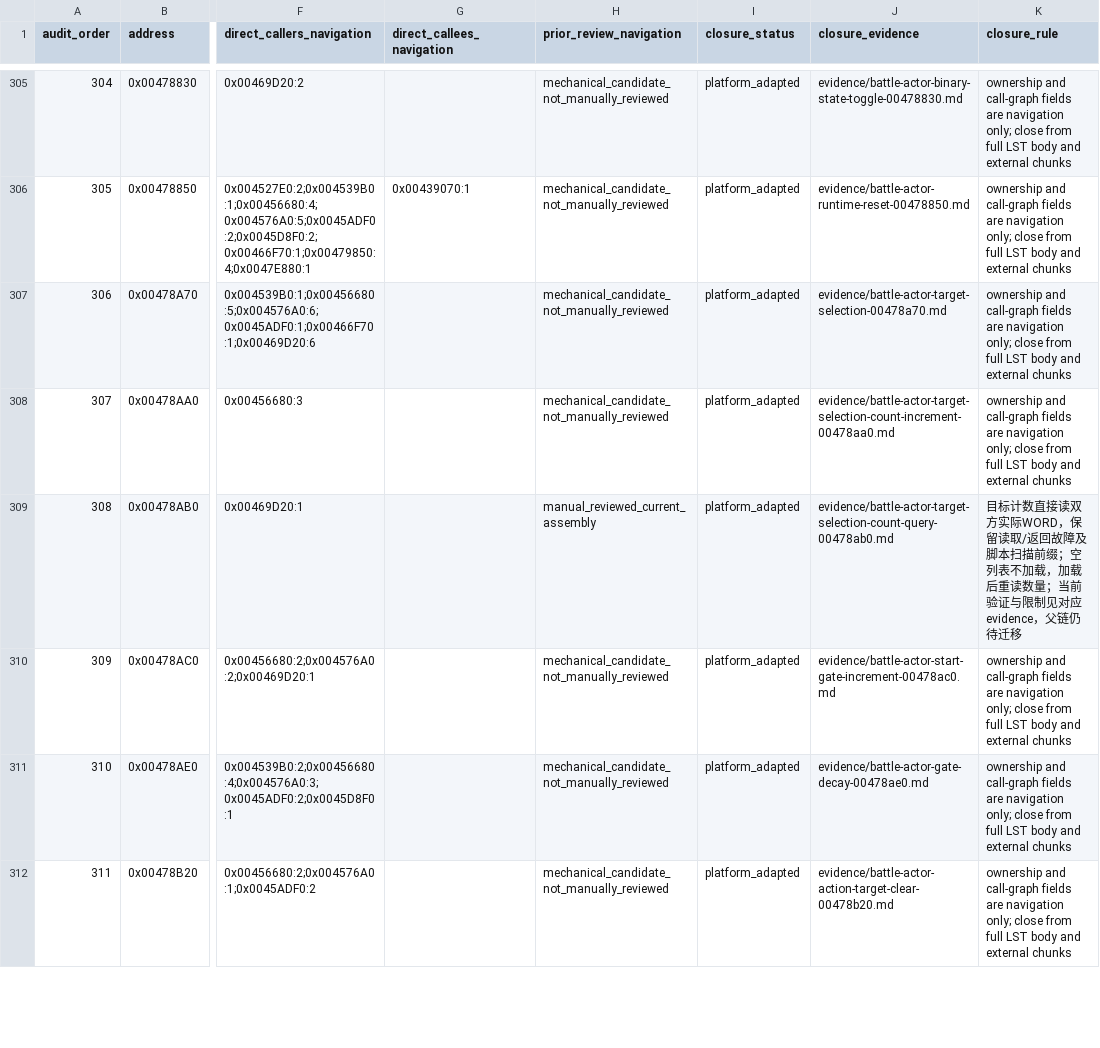
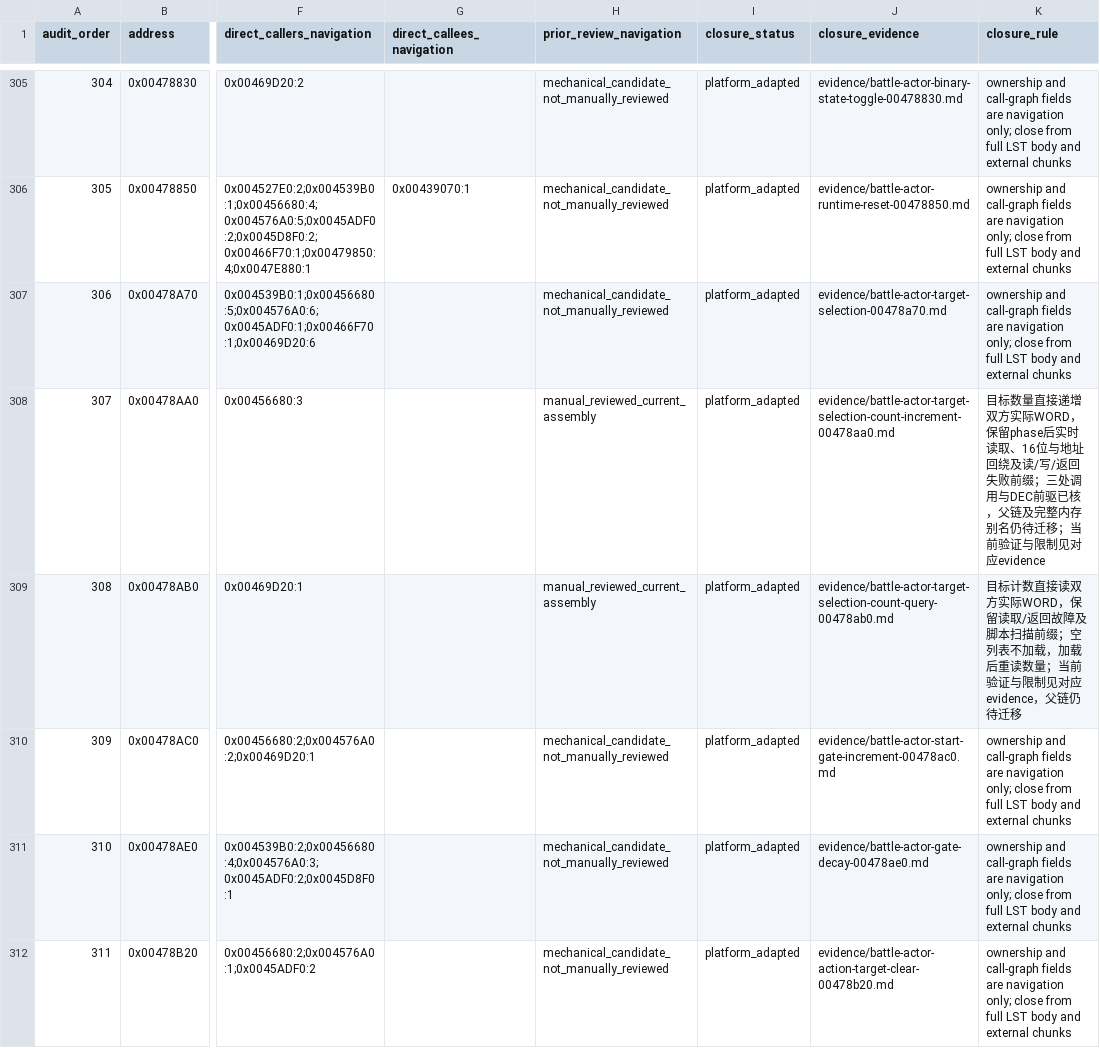
Before and after one commit to Ouroboros/OpenSWD3, a TSV file: analysis/04-reverse-engineering/inventory/battle-function-workpack.tsv, drawn as a sheet; only a part is shown, gaps mark what is left out; the diff names each change by its address in the sheet, - before the commit and + after, or states it on an @@ line.

```diff
--- a/analysis/04-reverse-engineering/inventory/battle-function-workpack.tsv
+++ b/analysis/04-reverse-engineering/inventory/battle-function-workpack.tsv
-H308 (prior_review_navigation): mechanical_candidate_not_manually_reviewed
+H308 (prior_review_navigation): manual_reviewed_current_assembly
-K308 (closure_rule): ownership and call-graph fields are navigation only; close from full LST body and external chunks
+K308 (closure_rule): 目标数量直接递增双方实际WORD，保留phase后实时读取、16位与地址回绕及读/写/返回失败前缀；三处调用与DEC前驱已核，父链及完整内存别名仍待迁移；当前验证与限制见对应evidence
```
Also changed, not shown: 11 other files.
